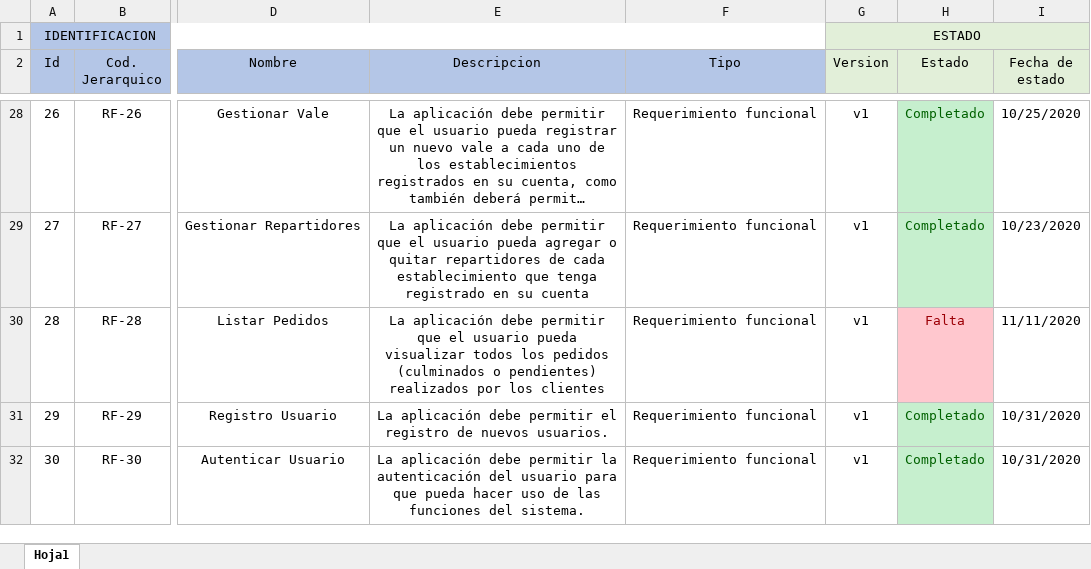
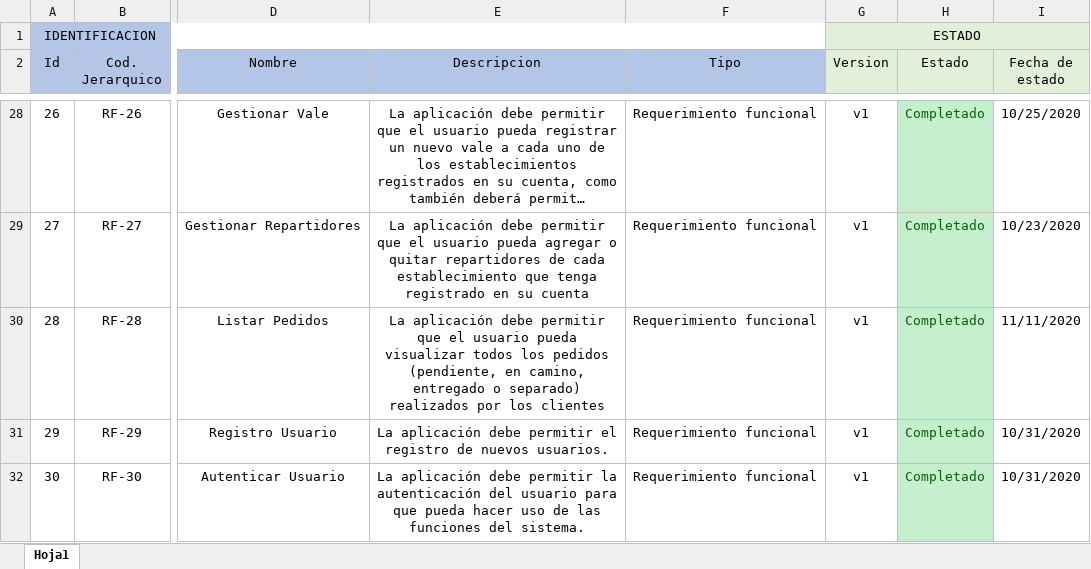
Before and after one commit to MarkoRivas20/Tacna-FD-Construccion-II, an Excel workbook: Documentos/3. Elaboracion/Matriz de trazabilidad_Ordoñez_Rivas.xlsx, sheet Hoja1, drawn as a sheet; only a part is shown, gaps mark what is left out; long unchanged cells end in …; values as stored, in another font and other column widths than the file's, no borders; the diff names each change by its address in the sheet, - before the commit and + after, or states it on an @@ line.

Commit message:
Listar Pedido + Actualizacion de Matriz de Trazabilidad y docucumentos
Se Completo el requerimiento Listar Pedidos, Ademas de actualizar la Matriz de trazabilidad y documentos relacionados con el requerimiento debido a la agregacion de nuevos estados del pedido.

```diff
--- a/Documentos/3. Elaboracion/Matriz de trazabilidad_Ordoñez_Rivas.xlsx (sheet Hoja1)
+++ b/Documentos/3. Elaboracion/Matriz de trazabilidad_Ordoñez_Rivas.xlsx (sheet Hoja1)
-E30 (Descripcion): …los pedidos (culminados o pendientes) realizados por…
+E30 (Descripcion): …los pedidos (pendiente, en camino, entregado o separado) realizados por…
-H30 (Estado): Falta
+H30 (Estado): Completado
@@ H30 fill: #FFC7CE → #C6EFCE, text colour: #9C0006 → #006100 @@
```
Also changed, not shown: 12 other files.
